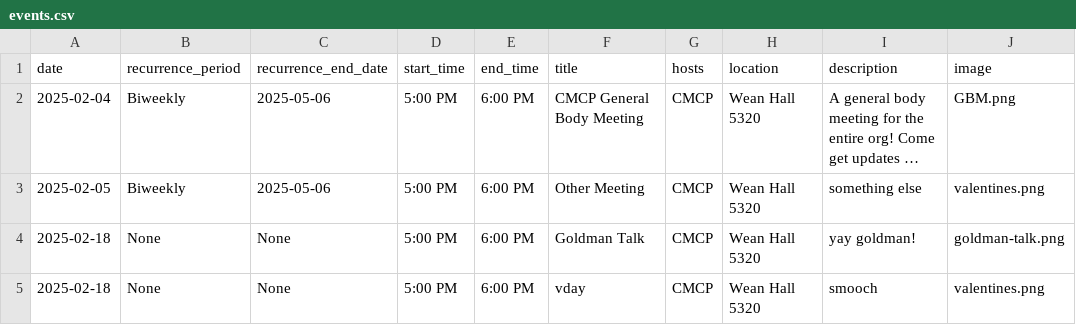
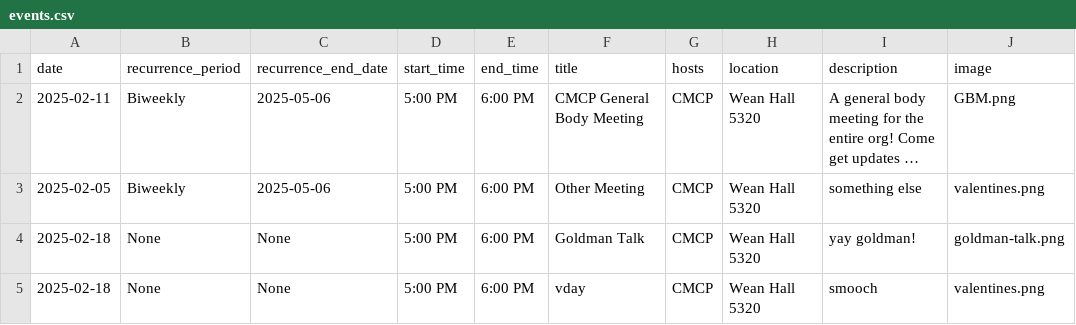
Before and after one commit to thecmcp/thecmcp.github.io, a CSV file: data/events.csv, drawn as a sheet; long unchanged cells end in …; the diff names each change by its address in the sheet, - before the commit and + after, or states it on an @@ line.

Commit message:
fixed recurrance end date

```diff
--- a/data/events.csv
+++ b/data/events.csv
-A2 (date): 2025-02-04
+A2 (date): 2025-02-11
```
Also changed, not shown: 3 other files.
